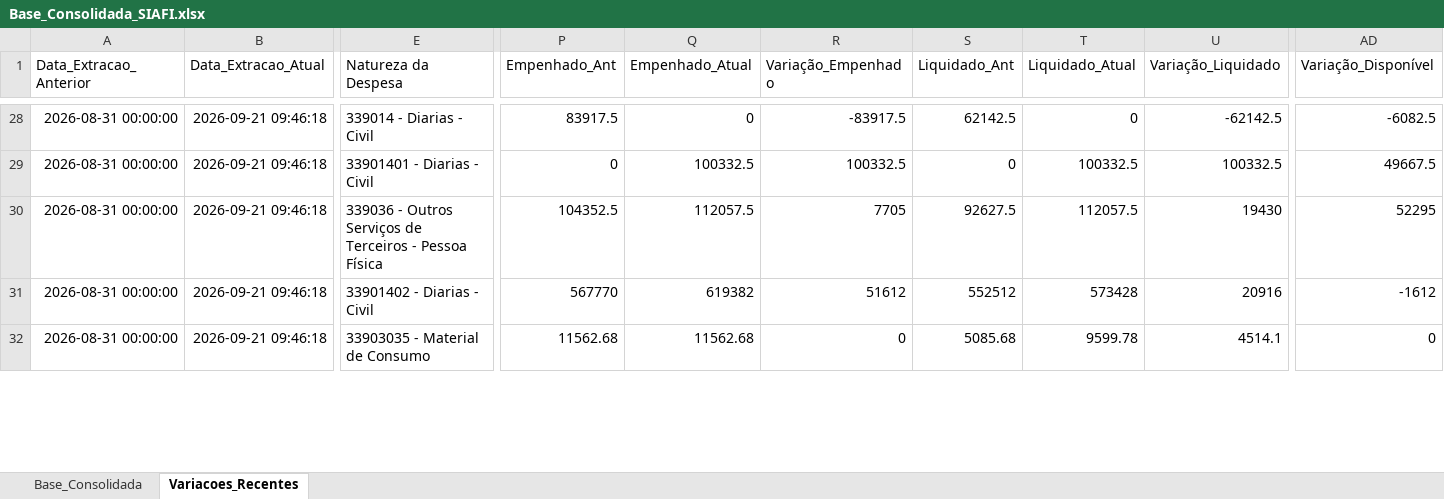
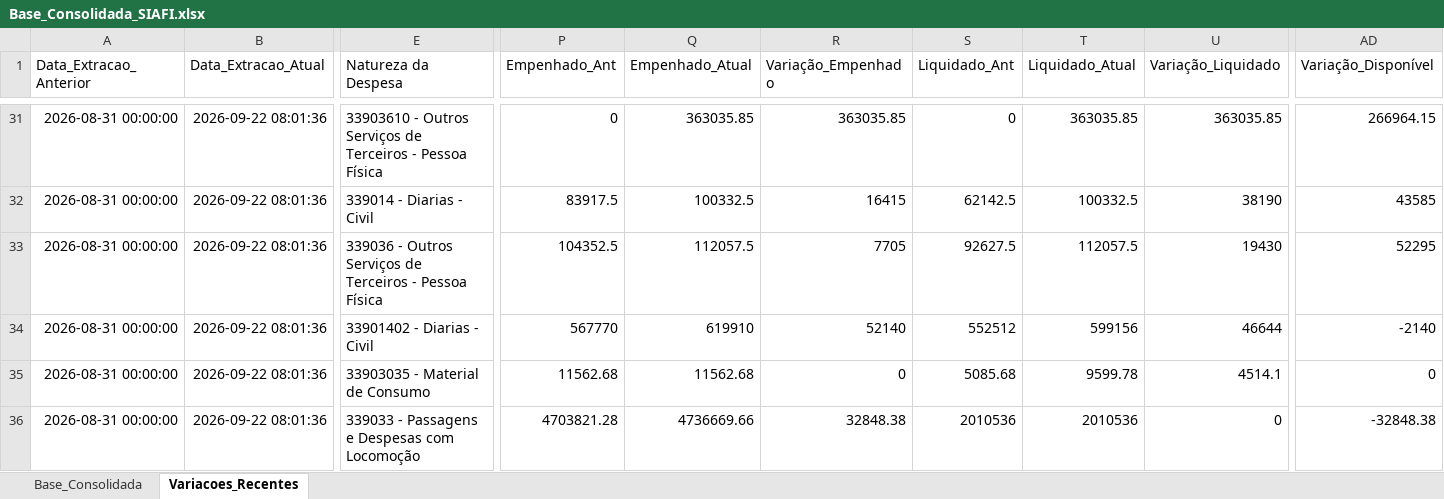
Before and after one commit to leuler-web/painel-execucao-uea, an Excel workbook: Base_Consolidada_SIAFI.xlsx, sheet Variacoes_Recentes, drawn as a sheet; only a part is shown, gaps mark what is left out; values as stored, in another font and other column widths than the file's, no borders; addresses are those after the commit; rows hold the shown columns only; the diff covers the shown part only; the diff names each change by its address in the sheet, - before the commit and + after, or states it on an @@ line.

Commit message:
Atualização automática - Base Consolidada

```diff
--- a/Base_Consolidada_SIAFI.xlsx (sheet Variacoes_Recentes)
+++ b/Base_Consolidada_SIAFI.xlsx (sheet Variacoes_Recentes)
-B31:B35 (Data_Extracao_Atual): 2026-09-21 09:46:18
+B31:B35 (Data_Extracao_Atual): 2026-09-22 08:01:36
-E31 (Natureza da Despesa): 339014 - Diarias - Civil
+E31 (Natureza da Despesa): 33903610 - Outros Serviços de Terceiros - Pessoa Física
-P31 (Empenhado_Ant): 83917.5
+P31 (Empenhado_Ant): 0
-Q31 (Empenhado_Atual): 0
+Q31 (Empenhado_Atual): 363035.85
-R31 (Variação_Empenhado): -83917.5
+R31 (Variação_Empenhado): 363035.85
-S31 (Liquidado_Ant): 62142.5
+S31 (Liquidado_Ant): 0
-T31 (Liquidado_Atual): 0
+T31 (Liquidado_Atual): 363035.85
-U31 (Variação_Liquidado): -62142.5
+U31 (Variação_Liquidado): 363035.85
-AD31 (Variação_Disponível): -6082.5
+AD31 (Variação_Disponível): 266964.15
-E32 (Natureza da Despesa): 33901401 - Diarias - Civil
+E32 (Natureza da Despesa): 339014 - Diarias - Civil
-P32 (Empenhado_Ant): 0
+P32 (Empenhado_Ant): 83917.5
-R32 (Variação_Empenhado): 100332.5
+R32 (Variação_Empenhado): 16415
-S32 (Liquidado_Ant): 0
+S32 (Liquidado_Ant): 62142.5
-U32 (Variação_Liquidado): 100332.5
+U32 (Variação_Liquidado): 38190
-AD32 (Variação_Disponível): 49667.5
+AD32 (Variação_Disponível): 43585
-Q34 (Empenhado_Atual): 619382
+Q34 (Empenhado_Atual): 619910
-R34 (Variação_Empenhado): 51612
+R34 (Variação_Empenhado): 52140
-T34 (Liquidado_Atual): 573428
+T34 (Liquidado_Atual): 599156
-U34 (Variação_Liquidado): 20916
+U34 (Variação_Liquidado): 46644
-AD34 (Variação_Disponível): -1612
+AD34 (Variação_Disponível): -2140
+row 36: 2026-08-31 00:00:00 | 2026-09-22 08:01:36 | 339033 - Passagens e Despesas com Locomoção | 4703821.28 | 4736669.66 | 32848.38 | 2010536 | 2010536 | 0 | -32848.38
```
Also changed, not shown: 9 added rows and 145 edited cells elsewhere in this sheet, sheet Base_Consolidada.
